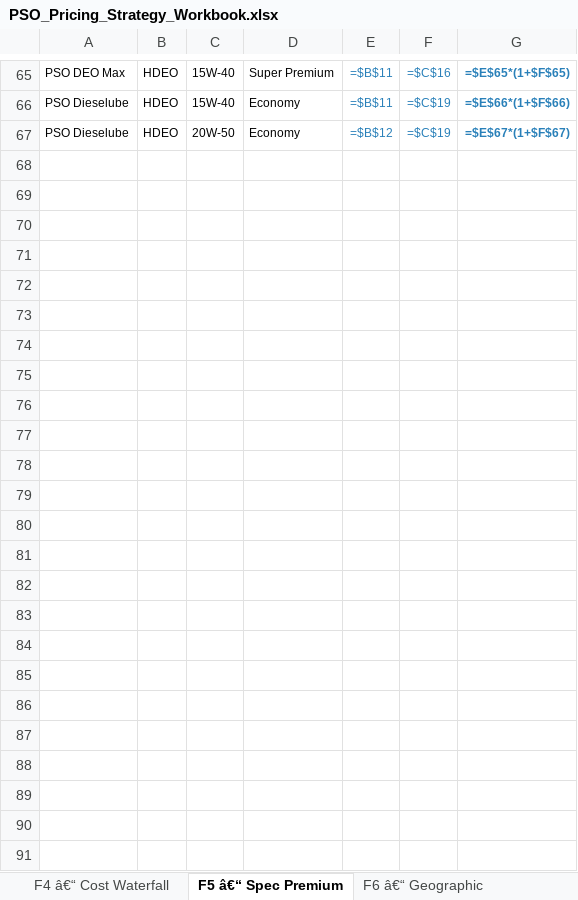
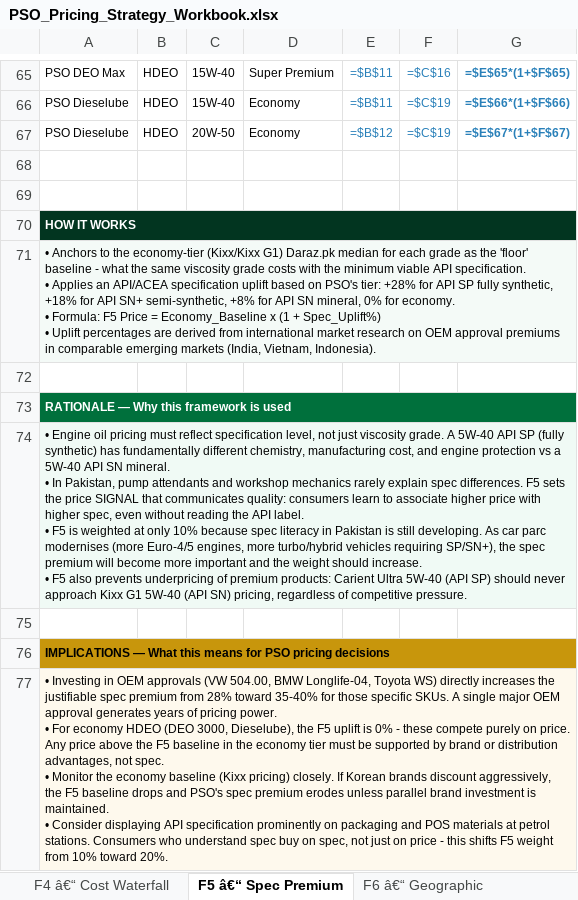
Before and after one commit to M-Ali/ai-native-tasks-manager, an Excel workbook: PSO_histreet/v2/output/reports/PSO_Pricing_Strategy_Workbook.xlsx, sheet F5 â€“ Spec Premium, drawn as a sheet; only a part is shown, gaps mark what is left out; values as stored, in another font and other column widths than the file's, no borders; formulas without a stored value are shown as written; ↵ is a line break in a cell; the diff names each change by its address in the sheet, - before the commit and + after, or states it on an @@ line.

```diff
--- a/PSO_histreet/v2/output/reports/PSO_Pricing_Strategy_Workbook.xlsx (sheet F5 â€“ Spec Premium)
+++ b/PSO_histreet/v2/output/reports/PSO_Pricing_Strategy_Workbook.xlsx (sheet F5 â€“ Spec Premium)
+row 68: (empty)
+row 69: (empty)
+row 70: HOW IT WORKS
+row 71: • Anchors to the economy-tier (Kixx/Kixx G1) Daraz.pk median for each grade as the 'floor' baseline - what the same viscosity grade costs with the minimum viable API specification. ↵ • Applies an API/ACEA specification uplift based on PSO's tier: +28% for API SP fully synthetic, +18% for API SN+ semi-synthetic, +8% for API SN mineral, 0% for economy. ↵ • Formula: F5 Price = Economy_Baseline x (1 + Spec_Uplift%) ↵ • Uplift percentages are derived from international market research on OEM approval premiums in comparable emerging markets (India, Vietnam, Indonesia).
+row 72: (empty)
+row 73: RATIONALE — Why this framework is used
+row 74: • Engine oil pricing must reflect specification level, not just viscosity grade. A 5W-40 API SP (fully synthetic) has fundamentally different chemistry, manufacturing cost, and engine protection vs a 5W-40 API SN mineral. ↵ • In Pakistan, pump attendants and workshop mechanics rarely explain spec differences. F5 sets the price SIGNAL that communicates quality: consumers learn to associate higher price with higher spec, even without reading the API label. ↵ • F5 is weighted at only 10% because spec literacy in Pakistan is still developing. As car parc modernises (more Euro-4/5 engines, more turbo/hybrid vehicles requiring SP/SN+), the spec premium will become more important and the weight should increase. ↵ • F5 also prevents underpricing of premium products: Carient Ultra 5W-40 (API SP) should never approach Kixx G1 5W-40 (API SN) pricing, regardless of competitive pressure.
+row 75: (empty)
+row 76: IMPLICATIONS — What this means for PSO pricing decisions
+row 77: • Investing in OEM approvals (VW 504.00, BMW Longlife-04, Toyota WS) directly increases the justifiable spec premium from 28% toward 35-40% for those specific SKUs. A single major OEM approval generates years of pricing power. ↵ • For economy HDEO (DEO 3000, Dieselube), the F5 uplift is 0% - these compete purely on price. Any price above the F5 baseline in the economy tier must be supported by brand or distribution advantages, not spec. ↵ • Monitor the economy baseline (Kixx pricing) closely. If Korean brands discount aggressively, the F5 baseline drops and PSO's spec premium erodes unless parallel brand investment is maintained. ↵ • Consider displaying API specification prominently on packaging and POS materials at petrol stations. Consumers who understand spec buy on spec, not just on price - this shifts F5 weight from 10% toward 20%.
```
Also changed, not shown: sheet F7 â€“ Base Oil Floor, sheet F3 â€“ Pack Architecture, sheet F1 â€“ Value Tiering, sheet F8 â€“ Channel Pricing, sheet F2 â€“ Market Ref Price, sheet F6 â€“ Geographic, 1 more sheet, 1 other file.
